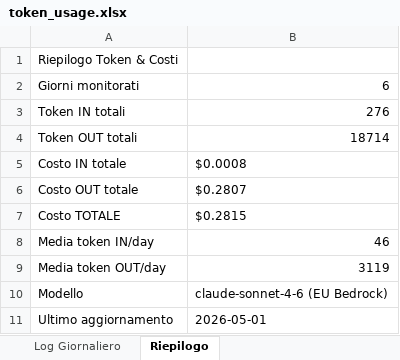
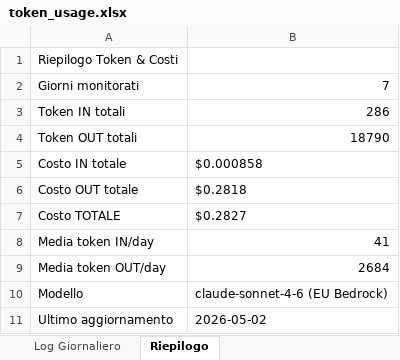
Before and after one commit to gappollo/reports-dashboard, an Excel workbook: files/token_usage.xlsx, sheet Riepilogo, drawn as a sheet; values as stored, in another font and other column widths than the file's, no borders; the diff names each change by its address in the sheet, - before the commit and + after, or states it on an @@ line.

```diff
--- a/files/token_usage.xlsx (sheet Riepilogo)
+++ b/files/token_usage.xlsx (sheet Riepilogo)
-B2: 6
+B2: 7
-B3: 276
+B3: 286
-B4: 18714
+B4: 18790
-B5: $0.0008
+B5: $0.000858
-B6: $0.2807
+B6: $0.2818
-B7: $0.2815
+B7: $0.2827
-B8: 46
+B8: 41
-B9: 3119
+B9: 2684
-B11: 2026-05-01
+B11: 2026-05-02
```
Also changed, not shown: sheet Log Giornaliero.
